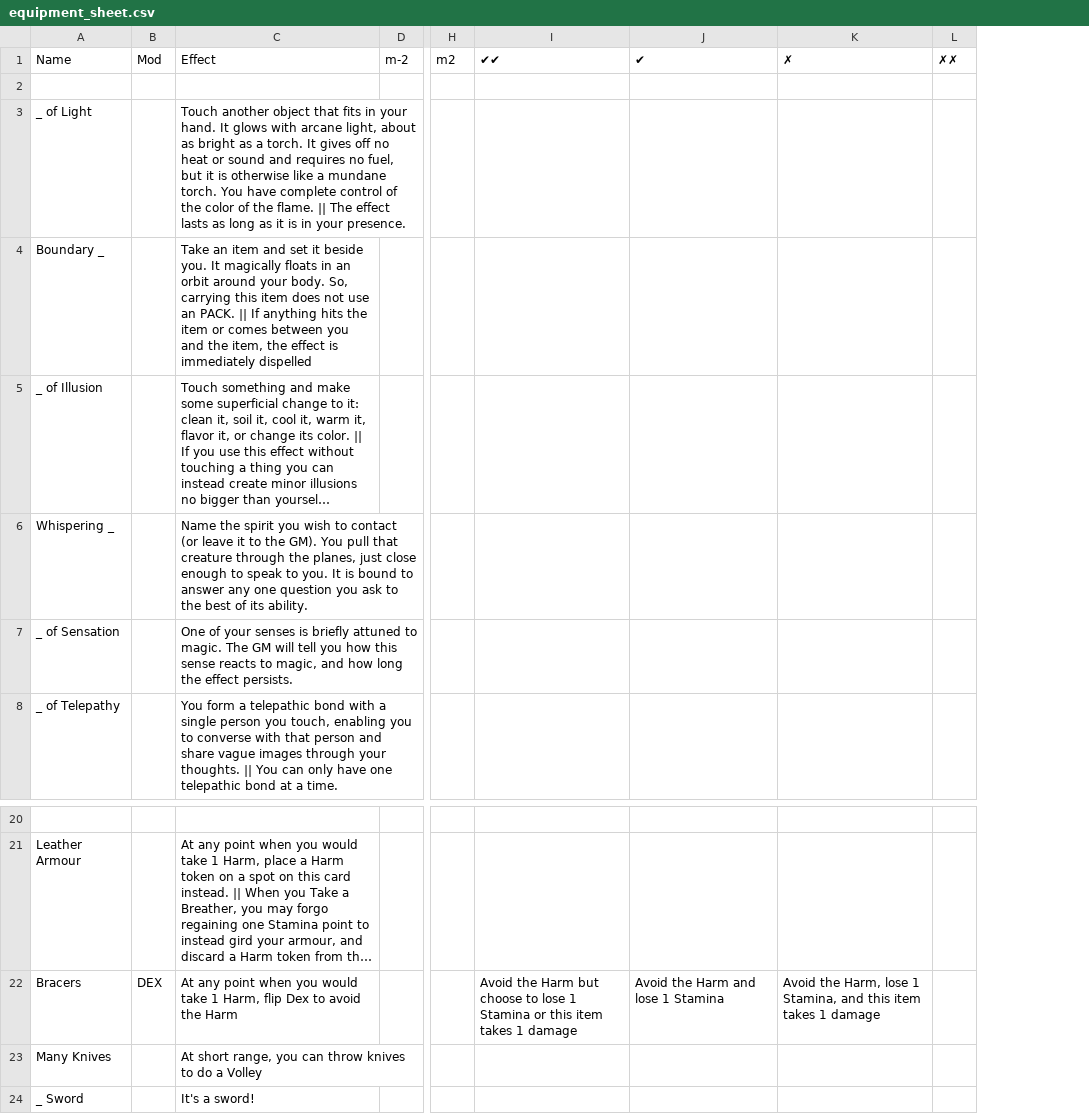
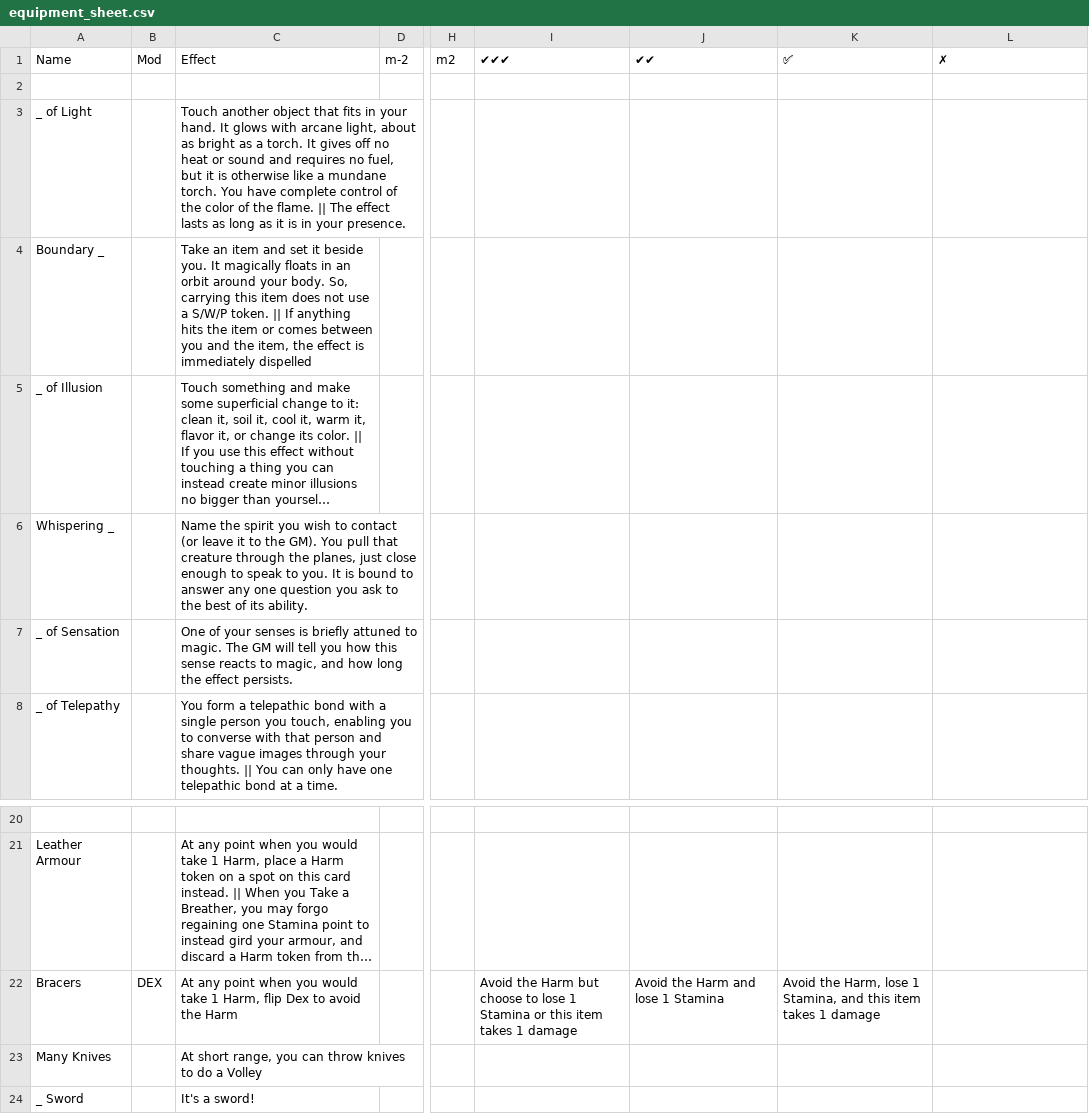
Before and after one commit to barbazul/1kfa, a CSV file: resolution_cards/equipment_sheet.csv, drawn as a sheet; only a part is shown, gaps mark what is left out; long unchanged cells end in …; removed rows and columns are numbered as before the commit, all else as after; the diff names each change by its address in the sheet, - before the commit and + after, or states it on an @@ line.

```diff
--- a/resolution_cards/equipment_sheet.csv
+++ b/resolution_cards/equipment_sheet.csv
+column K, row 1: ✅; row 22: Avoid the Harm, lose 1 Stamina, and this item takes 1 damage
-column L, row 1: ✗✗
-I1: ✔✔
+I1: ✔✔✔
-J1: ✔
+J1: ✔✔
-C4: …not use an PACK. || If…
+C4: …not use a S/W/P token. || If…
-L22: Avoid the Harm, lose 1 Stamina, and this item takes 1 damage
+L22: (empty)
```
Also changed, not shown: resolution_cards/character_move_sheet.csv.
